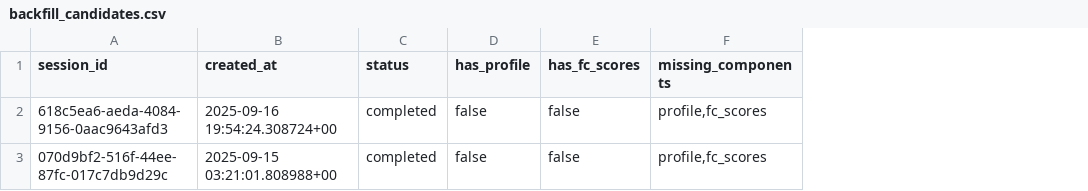
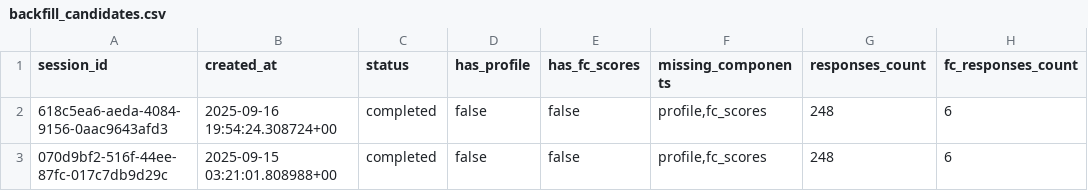
Before and after one commit to ultomotone/prism-discover-yourself, a CSV file: artifacts/backfill_candidates.csv, drawn as a sheet; the diff names each change by its address in the sheet, - before the commit and + after, or states it on an @@ line.

```diff
--- a/artifacts/backfill_candidates.csv
+++ b/artifacts/backfill_candidates.csv
+column G (responses_count), rows 2-3: 248 | 248
+column H (fc_responses_count), rows 2-3: 6 | 6
```
Also changed, not shown: 10 other files.
